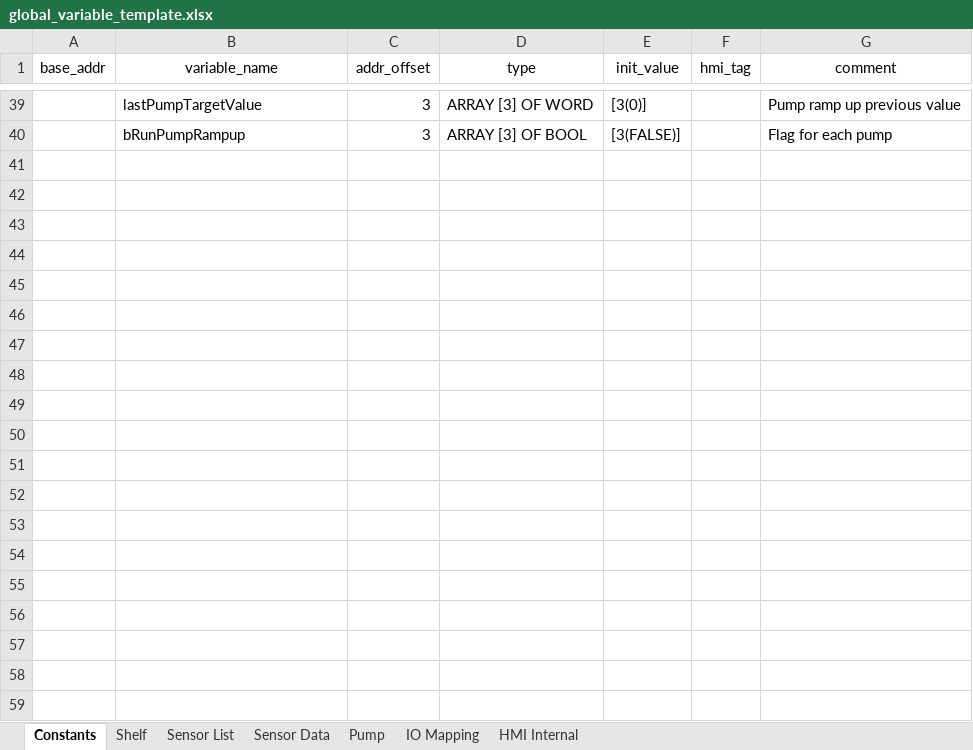
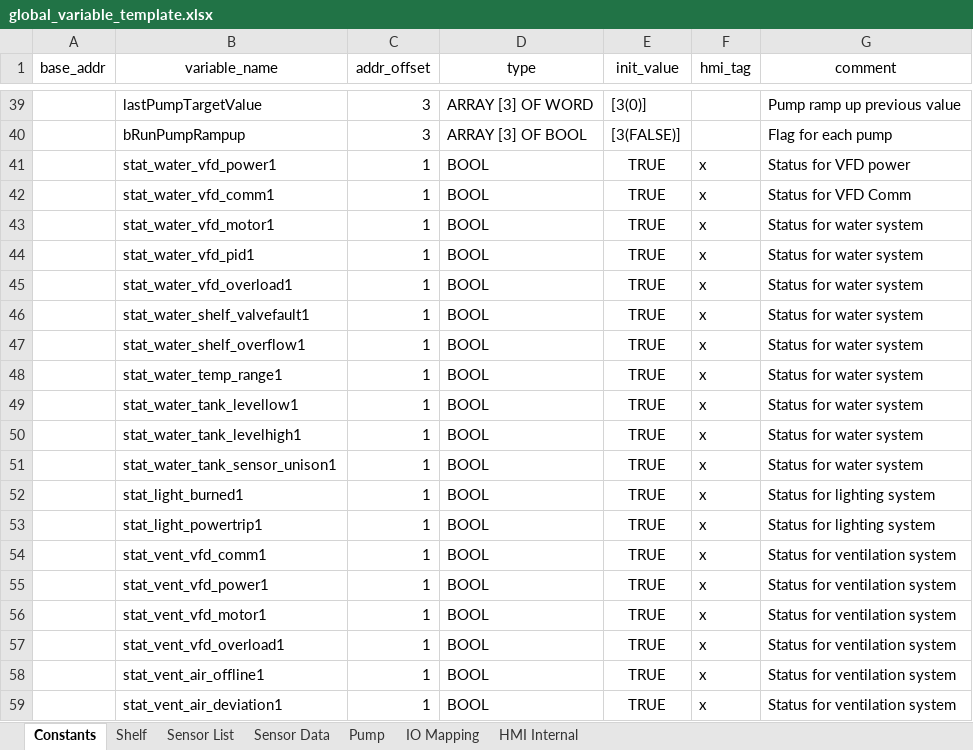
Before and after one commit to T2HOPETECHNIK/Ellemento, an Excel workbook: rack_control/global_variable_template.xlsx, sheet Constants, drawn as a sheet; only a part is shown, gaps mark what is left out; values as stored, in another font and other column widths than the file's, no borders; the diff covers the shown part only; the diff names each change by its address in the sheet, - before the commit and + after, or states it on an @@ line.

```diff
--- a/rack_control/global_variable_template.xlsx (sheet Constants)
+++ b/rack_control/global_variable_template.xlsx (sheet Constants)
+row 41:  | stat_water_vfd_power1 | 1 | BOOL | TRUE | x | Status for VFD power
+row 42:  | stat_water_vfd_comm1 | 1 | BOOL | TRUE | x | Status for VFD Comm
+row 43:  | stat_water_vfd_motor1 | 1 | BOOL | TRUE | x | Status for water system
+row 44:  | stat_water_vfd_pid1 | 1 | BOOL | TRUE | x | Status for water system
+row 45:  | stat_water_vfd_overload1 | 1 | BOOL | TRUE | x | Status for water system
+row 46:  | stat_water_shelf_valvefault1 | 1 | BOOL | TRUE | x | Status for water system
+row 47:  | stat_water_shelf_overflow1 | 1 | BOOL | TRUE | x | Status for water system
+row 48:  | stat_water_temp_range1 | 1 | BOOL | TRUE | x | Status for water system
+row 49:  | stat_water_tank_levellow1 | 1 | BOOL | TRUE | x | Status for water system
+row 50:  | stat_water_tank_levelhigh1 | 1 | BOOL | TRUE | x | Status for water system
+row 51:  | stat_water_tank_sensor_unison1 | 1 | BOOL | TRUE | x | Status for water system
+row 52:  | stat_light_burned1 | 1 | BOOL | TRUE | x | Status for lighting system
+row 53:  | stat_light_powertrip1 | 1 | BOOL | TRUE | x | Status for lighting system
+row 54:  | stat_vent_vfd_comm1 | 1 | BOOL | TRUE | x | Status for ventilation system
+row 55:  | stat_vent_vfd_power1 | 1 | BOOL | TRUE | x | Status for ventilation system
+row 56:  | stat_vent_vfd_motor1 | 1 | BOOL | TRUE | x | Status for ventilation system
+row 57:  | stat_vent_vfd_overload1 | 1 | BOOL | TRUE | x | Status for ventilation system
+row 58:  | stat_vent_air_offline1 | 1 | BOOL | TRUE | x | Status for ventilation system
+row 59:  | stat_vent_air_deviation1 | 1 | BOOL | TRUE | x | Status for ventilation system
```
Also changed, not shown: 10 added rows elsewhere in this sheet, sheet IO Mapping, 5 other files.
